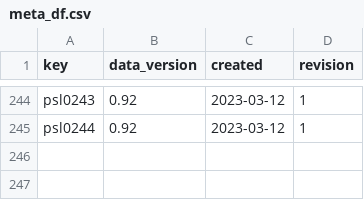
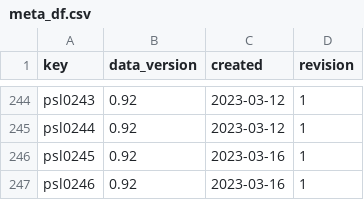
Before and after one commit to sawlachintan/cricket_data, a CSV file: psl_data/meta_df.csv, drawn as a sheet; only a part is shown, gaps mark what is left out; the diff names each change by its address in the sheet, - before the commit and + after, or states it on an @@ line.

```diff
--- a/psl_data/meta_df.csv
+++ b/psl_data/meta_df.csv
+row 246: psl0245 | 0.92 | 2023-03-16 | 1
+row 247: psl0246 | 0.92 | 2023-03-16 | 1
```
Also changed, not shown: psl_data/info_df.csv, psl_data/outcome_df.csv, 6 other files.
